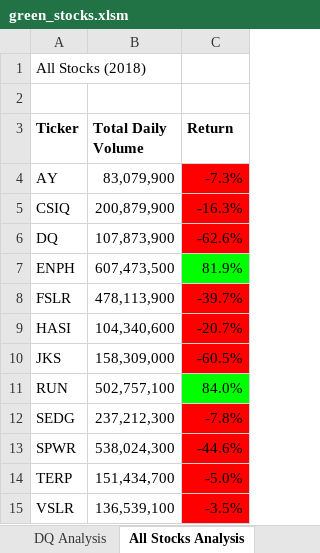
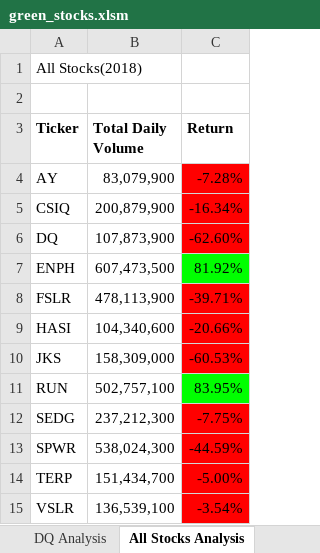
Before and after one commit to zkirsan/Stock-Analysis, an Excel workbook: green_stocks.xlsm, sheet All Stocks Analysis, drawn as a sheet; values as stored, in another font and other column widths than the file's, no borders; charts and pictures not drawn; the diff names each change by its address in the sheet, - before the commit and + after, or states it on an @@ line.

```diff
--- a/green_stocks.xlsm (sheet All Stocks Analysis)
+++ b/green_stocks.xlsm (sheet All Stocks Analysis)
-A1 (Ticker): All Stocks (2018)
+A1 (Ticker): All Stocks(2018)
-C4 (Return): -7.3%
+C4 (Return): -7.28%
-C5 (Return): -16.3%
+C5 (Return): -16.34%
-C6 (Return): -62.6%
+C6 (Return): -62.60%
-C7 (Return): 81.9%
+C7 (Return): 81.92%
-C8 (Return): -39.7%
+C8 (Return): -39.71%
-C9 (Return): -20.7%
+C9 (Return): -20.66%
-C10 (Return): -60.5%
+C10 (Return): -60.53%
-C11 (Return): 84.0%
+C11 (Return): 83.95%
-C12 (Return): -7.8%
+C12 (Return): -7.75%
-C13 (Return): -44.6%
+C13 (Return): -44.59%
-C14 (Return): -5.0%
+C14 (Return): -5.00%
-C15 (Return): -3.5%
+C15 (Return): -3.54%
```
Also changed, not shown: sheet DQ Analysis, charts or pictures, 1 other file.
